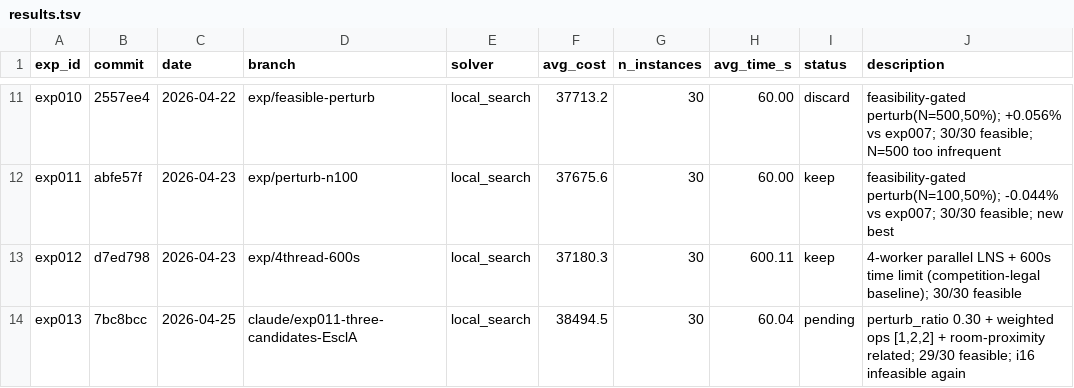
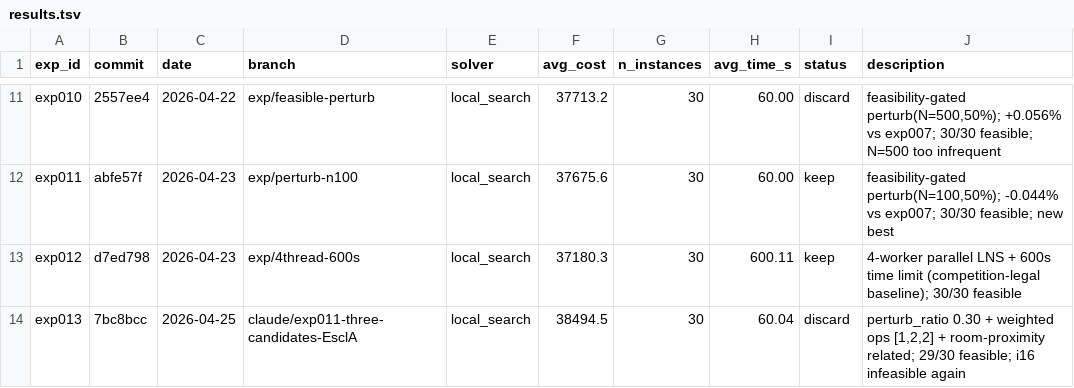
Before and after one commit to massiung/timetable-research, a TSV file: results.tsv, drawn as a sheet; only a part is shown, gaps mark what is left out.

```diff
--- a/results.tsv
+++ b/results.tsv
@@ -13,2 +13,2 @@ exp011	abfe57f	2026-04-23	exp/perturb-n100	local_search	37675.6	30	60.00	keep	fe
 exp012	d7ed798	2026-04-23	exp/4thread-600s	local_search	37180.3	30	600.11	keep	4-worker parallel LNS + 600s time limit (competition-legal baseline); 30/30 feasible
-exp013	7bc8bcc	2026-04-25	claude/exp011-three-candidates-EsclA	local_search	38494.5	30	60.04	pending	perturb_ratio 0.30 + weighted ops [1,2,2] + room-proximity related; 29/30 feasible; i16 infeasible again
+exp013	7bc8bcc	2026-04-25	claude/exp011-three-candidates-EsclA	local_search	38494.5	30	60.04	discard	perturb_ratio 0.30 + weighted ops [1,2,2] + room-proximity related; 29/30 feasible; i16 infeasible again
```
Also changed, not shown: 1 other file.
